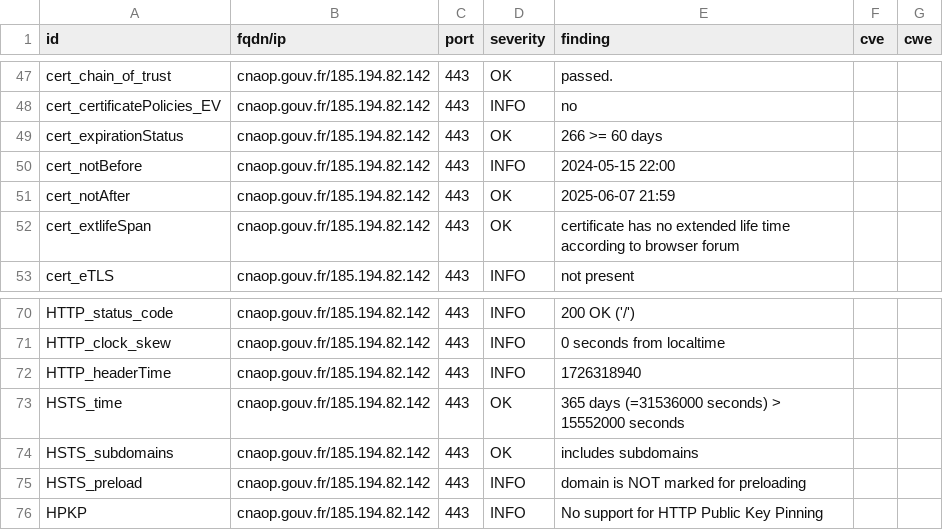
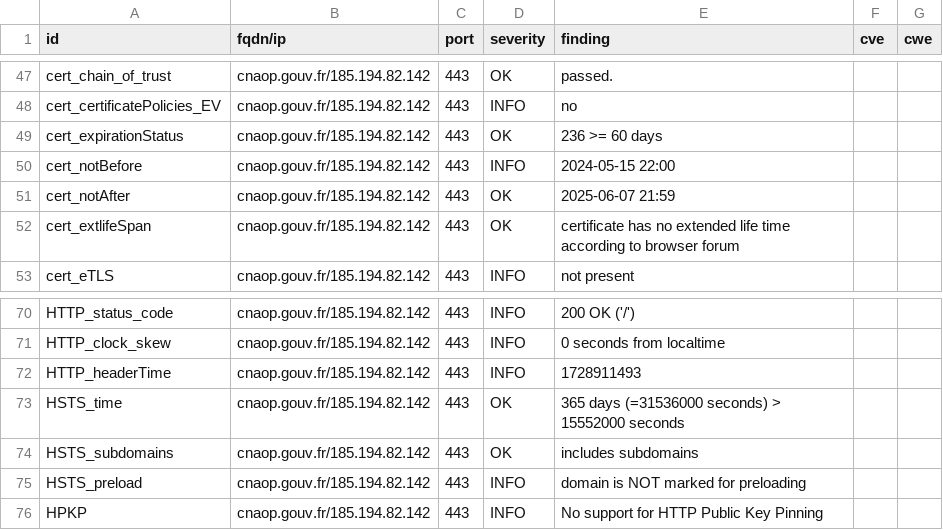
Before and after one commit to GKO-org/dashlordPrd2, a CSV file: results/aHR0cHM6Ly9jbmFvcC5nb3V2LmZy/testssl.csv, drawn as a sheet; only a part is shown, gaps mark what is left out.

```diff
--- a/results/aHR0cHM6Ly9jbmFvcC5nb3V2LmZy/testssl.csv
+++ b/results/aHR0cHM6Ly9jbmFvcC5nb3V2LmZy/testssl.csv
@@ -48,3 +48,3 @@
 "cert_certificatePolicies_EV","cnaop.gouv.fr/185.194.82.142","443","INFO","no","",""
-"cert_expirationStatus","cnaop.gouv.fr/185.194.82.142","443","OK","266 >= 60 days","",""
+"cert_expirationStatus","cnaop.gouv.fr/185.194.82.142","443","OK","236 >= 60 days","",""
 "cert_notBefore","cnaop.gouv.fr/185.194.82.142","443","INFO","2024-05-15 22:00","",""
@@ -71,3 +71,3 @@
 "HTTP_clock_skew","cnaop.gouv.fr/185.194.82.142","443","INFO","0 seconds from localtime","",""
-"HTTP_headerTime","cnaop.gouv.fr/185.194.82.142","443","INFO","1726318940","",""
+"HTTP_headerTime","cnaop.gouv.fr/185.194.82.142","443","INFO","1728911493","",""
 "HSTS_time","cnaop.gouv.fr/185.194.82.142","443","OK","365 days (=31536000 seconds) > 15552000 seconds","",""
```
Also changed, not shown: 9 other files.
